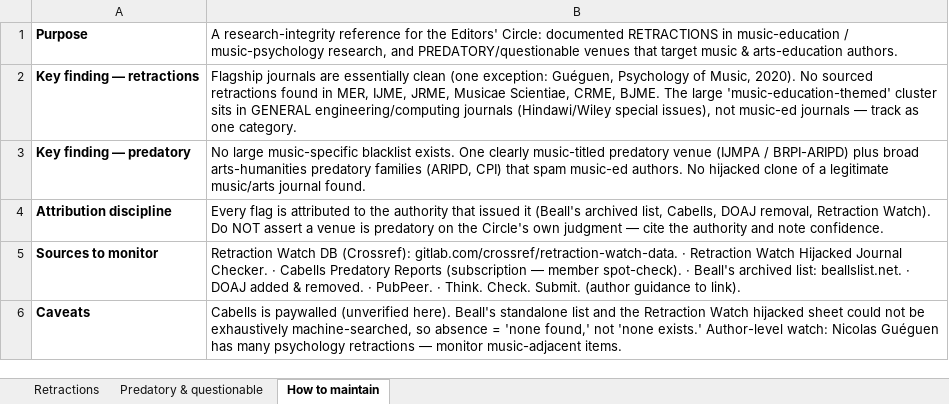
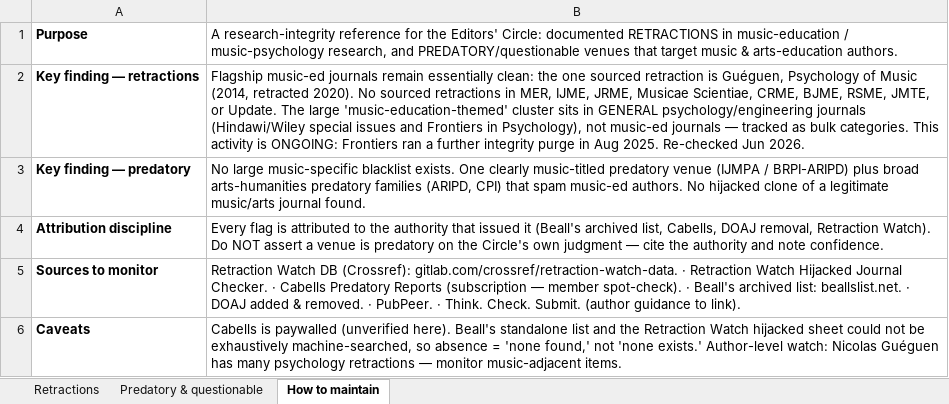
Before and after one commit to NYUMusEdLab/muec, an Excel workbook: data/xlsx/research_integrity.xlsx, sheet How to maintain, drawn as a sheet; values as stored, in another font and other column widths than the file's, no borders; the diff names each change by its address in the sheet, - before the commit and + after, or states it on an @@ line.

```diff
--- a/data/xlsx/research_integrity.xlsx (sheet How to maintain)
+++ b/data/xlsx/research_integrity.xlsx (sheet How to maintain)
-B2: Flagship journals are essentially clean (one exception: Guéguen, Psychology of Music, 2020). No sourced retractions found in MER, IJME, JRME, Musicae Scientiae, CRME, BJME. The large 'music-education-themed' cluster sits in GENERAL engineering/computing journals (Hindawi/Wiley special issues), not music-ed journals — track as one category.
+B2: Flagship music-ed journals remain essentially clean: the one sourced retraction is Guéguen, Psychology of Music (2014, retracted 2020). No sourced retractions in MER, IJME, JRME, Musicae Scientiae, CRME, BJME, RSME, JMTE, or Update. The large 'music-education-themed' cluster sits in GENERAL psychology/engineering journals (Hindawi/Wiley special issues and Frontiers in Psychology), not music-ed journals — tracked as bulk categories. This activity is ONGOING: Frontiers ran a further integrity purge in Aug 2025. Re-checked Jun 2026.
```
Also changed, not shown: sheet Retractions.
